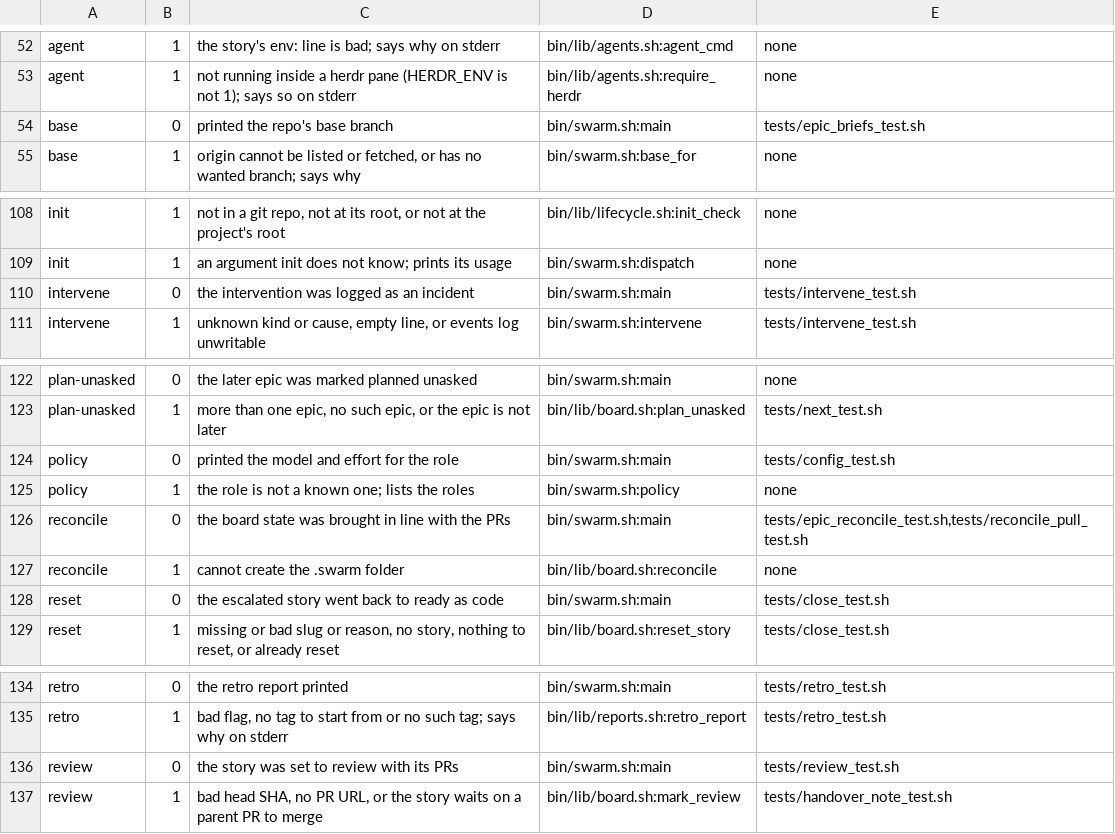
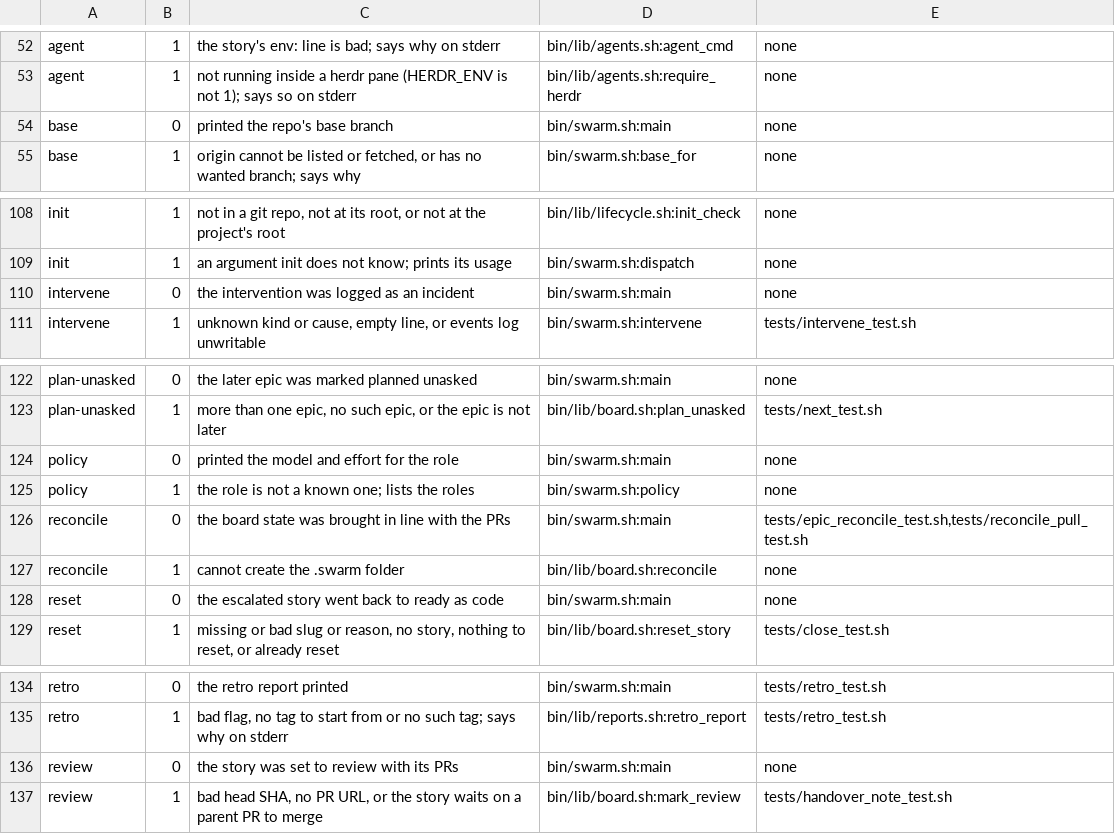
Before and after one commit to redscaresu/swarm-dev, a TSV file: docs/port/exit-codes.tsv, drawn as a sheet; only a part is shown, gaps mark what is left out.

```diff
--- a/docs/port/exit-codes.tsv
+++ b/docs/port/exit-codes.tsv
@@ -53,3 +53,3 @@ agent	1	the story's env: line is bad; says why on stderr	bin/lib/agents.sh:agent
 agent	1	not running inside a herdr pane (HERDR_ENV is not 1); says so on stderr	bin/lib/agents.sh:require_herdr	none
-base	0	printed the repo's base branch	bin/swarm.sh:main	tests/epic_briefs_test.sh
+base	0	printed the repo's base branch	bin/swarm.sh:main	none
 base	1	origin cannot be listed or fetched, or has no wanted branch; says why	bin/swarm.sh:base_for	none
@@ -109,3 +109,3 @@ init	1	not in a git repo, not at its root, or not at the project's root	bin/lib/
 init	1	an argument init does not know; prints its usage	bin/swarm.sh:dispatch	none
-intervene	0	the intervention was logged as an incident	bin/swarm.sh:main	tests/intervene_test.sh
+intervene	0	the intervention was logged as an incident	bin/swarm.sh:main	none
 intervene	1	unknown kind or cause, empty line, or events log unwritable	bin/swarm.sh:intervene	tests/intervene_test.sh
@@ -123,3 +123,3 @@ plan-unasked	0	the later epic was marked planned unasked	bin/swarm.sh:main	none
 plan-unasked	1	more than one epic, no such epic, or the epic is not later	bin/lib/board.sh:plan_unasked	tests/next_test.sh
-policy	0	printed the model and effort for the role	bin/swarm.sh:main	tests/config_test.sh
+policy	0	printed the model and effort for the role	bin/swarm.sh:main	none
 policy	1	the role is not a known one; lists the roles	bin/swarm.sh:policy	none
@@ -127,3 +127,3 @@ reconcile	0	the board state was brought in line with the PRs	bin/swarm.sh:main	t
 reconcile	1	cannot create the .swarm folder	bin/lib/board.sh:reconcile	none
-reset	0	the escalated story went back to ready as code	bin/swarm.sh:main	tests/close_test.sh
+reset	0	the escalated story went back to ready as code	bin/swarm.sh:main	none
 reset	1	missing or bad slug or reason, no story, nothing to reset, or already reset	bin/lib/board.sh:reset_story	tests/close_test.sh
@@ -135,3 +135,3 @@ retro	0	the retro report printed	bin/swarm.sh:main	tests/retro_test.sh
 retro	1	bad flag, no tag to start from or no such tag; says why on stderr	bin/lib/reports.sh:retro_report	tests/retro_test.sh
-review	0	the story was set to review with its PRs	bin/swarm.sh:main	tests/review_test.sh
+review	0	the story was set to review with its PRs	bin/swarm.sh:main	none
 review	1	bad head SHA, no PR URL, or the story waits on a parent PR to merge	bin/lib/board.sh:mark_review	tests/handover_note_test.sh
```
